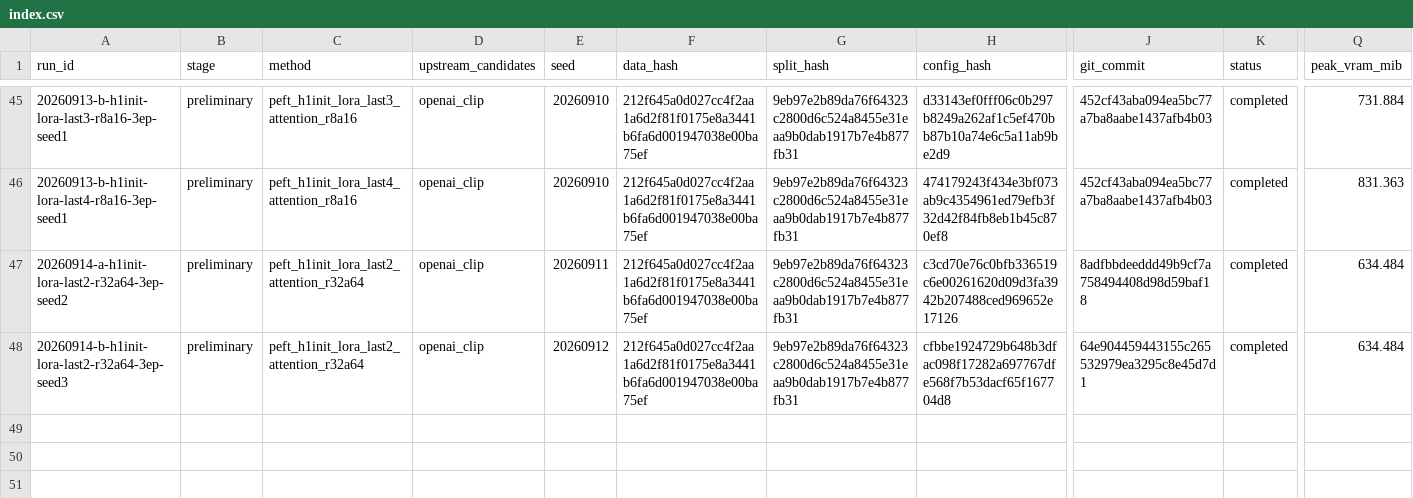
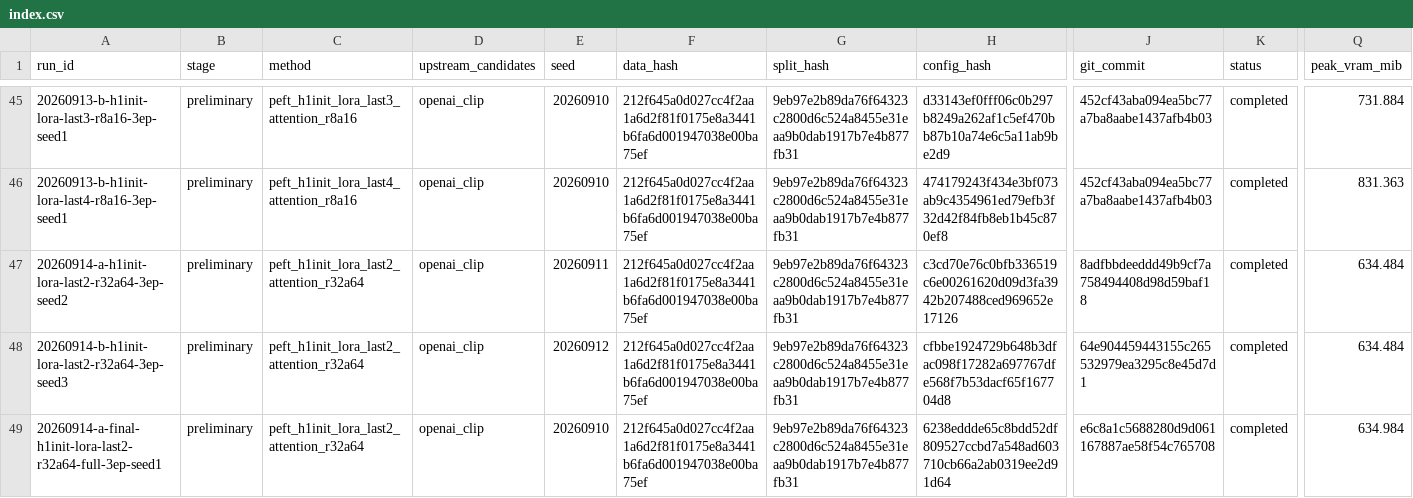
Before and after one commit to JRZ1018/AIC-2026-track1, a CSV file: experiments/index.csv, drawn as a sheet; only a part is shown, gaps mark what is left out; rows hold the shown columns only; the diff names each change by its address in the sheet, - before the commit and + after, or states it on an @@ line.

```diff
--- a/experiments/index.csv
+++ b/experiments/index.csv
+row 49: 20260914-a-final-h1init-lora-last2-r32a64-full-3ep-seed1 | preliminary | peft_h1init_lora_last2_attention_r32a64 | openai_clip | 20260910 | 212f645a0d027cc4f2aa1a6d2f81f0175e8a3441b6fa6d001947038e00ba75ef | 9eb97e2b89da76f64323c2800d6c524a8455e31eaa9b0dab1917b7e4b877fb31 | 6238eddde65c8bdd52df809527ccbd7a548ad603710cb66a2ab0319ee2d91d64 | e6c8a1c5688280d9d061167887ae58f54c765708 | completed | 634.984
```
Also changed, not shown: submissions/ledger.csv, 2 other files.
